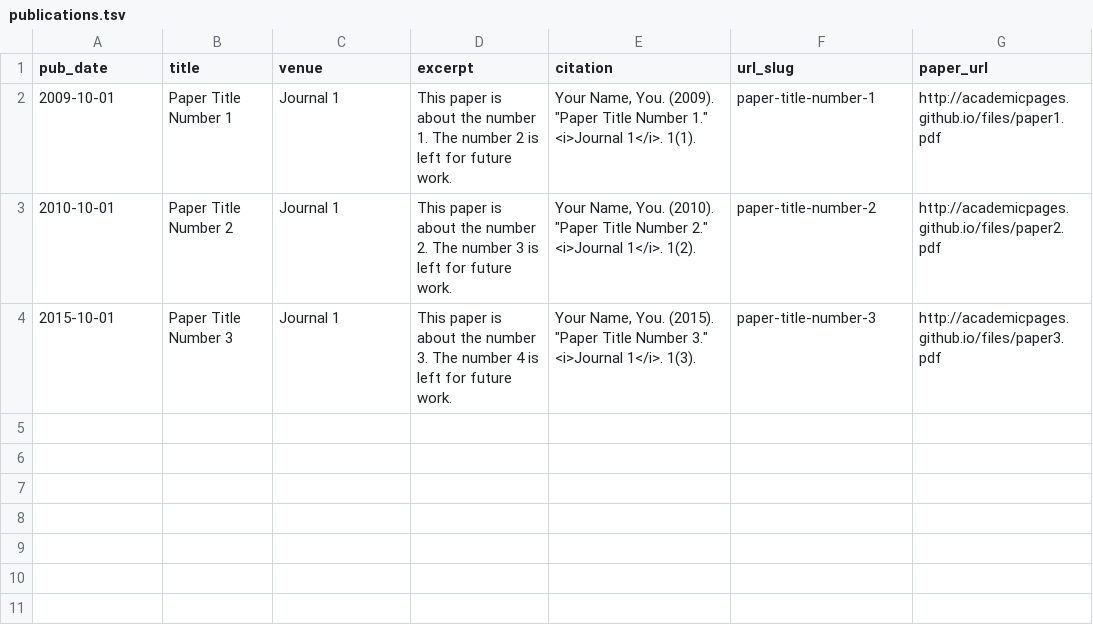
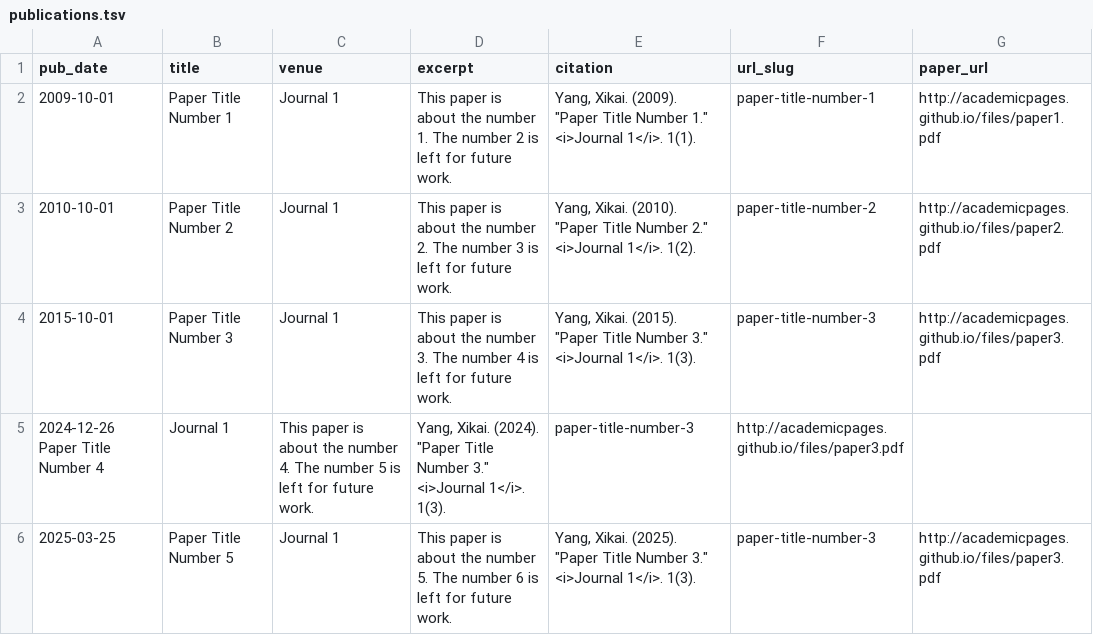
Before and after one commit to Xikai97/Xikai97.github.io, a TSV file: markdown_generator/publications.tsv, drawn as a sheet.

Commit message:
Update publications.tsv

```diff
--- a/markdown_generator/publications.tsv
+++ b/markdown_generator/publications.tsv
@@ -1,4 +1,6 @@
 pub_date	title	venue	excerpt	citation	url_slug	paper_url
-2009-10-01	Paper Title Number 1	Journal 1	This paper is about the number 1. The number 2 is left for future work.	Your Name, You. (2009). "Paper Title Number 1." <i>Journal 1</i>. 1(1).	paper-title-number-1	http://academicpages.github.io/files/paper1.pdf
-2010-10-01	Paper Title Number 2	Journal 1	This paper is about the number 2. The number 3 is left for future work.	Your Name, You. (2010). "Paper Title Number 2." <i>Journal 1</i>. 1(2).	paper-title-number-2	http://academicpages.github.io/files/paper2.pdf
-2015-10-01	Paper Title Number 3	Journal 1	This paper is about the number 3. The number 4 is left for future work.	Your Name, You. (2015). "Paper Title Number 3." <i>Journal 1</i>. 1(3).	paper-title-number-3	http://academicpages.github.io/files/paper3.pdf
+2009-10-01	Paper Title Number 1	Journal 1	This paper is about the number 1. The number 2 is left for future work.	Yang, Xikai. (2009). "Paper Title Number 1." <i>Journal 1</i>. 1(1).	paper-title-number-1	http://academicpages.github.io/files/paper1.pdf
+2010-10-01	Paper Title Number 2	Journal 1	This paper is about the number 2. The number 3 is left for future work.	Yang, Xikai. (2010). "Paper Title Number 2." <i>Journal 1</i>. 1(2).	paper-title-number-2	http://academicpages.github.io/files/paper2.pdf
+2015-10-01	Paper Title Number 3	Journal 1	This paper is about the number 3. The number 4 is left for future work.	Yang, Xikai. (2015). "Paper Title Number 3." <i>Journal 1</i>. 1(3).	paper-title-number-3	http://academicpages.github.io/files/paper3.pdf
+2024-12-26  Paper Title Number 4	Journal 1	This paper is about the number 4. The number 5 is left for future work.	Yang, Xikai. (2024). "Paper Title Number 3." <i>Journal 1</i>. 1(3).	paper-title-number-3	http://academicpages.github.io/files/paper3.pdf
+2025-03-25	Paper Title Number 5	Journal 1	This paper is about the number 5. The number 6 is left for future work.	Yang, Xikai. (2025). "Paper Title Number 3." <i>Journal 1</i>. 1(3).	paper-title-number-3	http://academicpages.github.io/files/paper3.pdf
```
